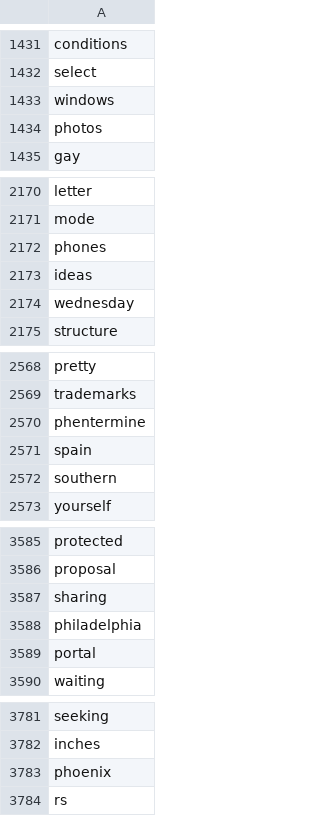
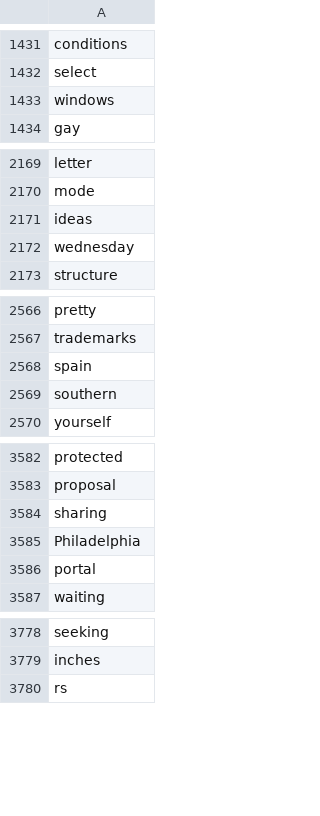
Before and after one commit to hannahsky86/phonics_word_cloud, a CSV file: phonics_cloud_project/csv_input/sightwords.csv, drawn as a sheet; only a part is shown, gaps mark what is left out; the diff covers the shown part only.

```diff
--- a/phonics_cloud_project/csv_input/sightwords.csv
+++ b/phonics_cloud_project/csv_input/sightwords.csv
@@ -1433,3 +1433,2 @@ select
 windows
-photos
 gay
@@ -2171,3 +2170,2 @@ letter
 mode
-phones
 ideas
@@ -2569,3 +2567,2 @@ pretty
 trademarks
-phentermine
 spain
@@ -3587,3 +3584,3 @@ proposal
 sharing
-philadelphia
+Philadelphia
 portal
@@ -3782,3 +3779,2 @@ seeking
 inches
-phoenix
 rs
```
Also changed, not shown: 10 removed rows and 7 edited cells elsewhere in this file, phonics_cloud_project/csv_output/ph.csv, 8 other files.
